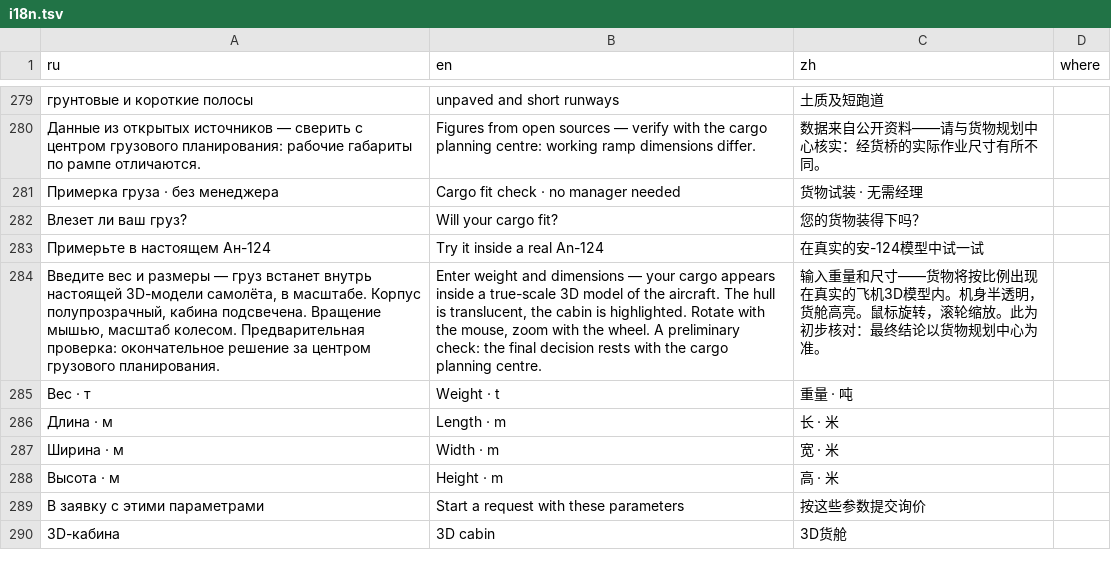
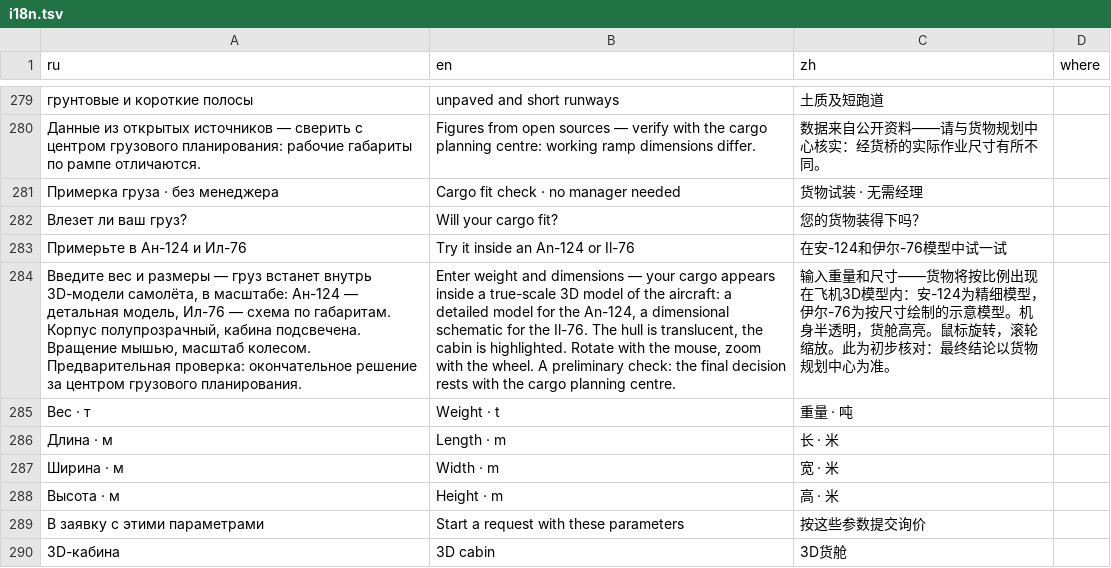
Before and after one commit to airvolga3/vd-site, a TSV file: tools/i18n.tsv, drawn as a sheet; only a part is shown, gaps mark what is left out; removed rows and columns are numbered as before the commit, all else as after; the diff names each change by its address in the sheet, - before the commit and + after, or states it on an @@ line.

```diff
--- a/tools/i18n.tsv
+++ b/tools/i18n.tsv
-row 283: Примерьте в настоящем Ан-124 | Try it inside a real An-124 | 在真实的安-124模型中试一试
+row 283: Примерьте в Ан-124 и Ил-76 | Try it inside an An-124 or Il-76 | 在安-124和伊尔-76模型中试一试
-A284 (ru): …встанет внутрь настоящей 3D-модели самолёта, в масштабе. Корпус полупрозрачный,…
+A284 (ru): …встанет внутрь 3D-модели самолёта, в масштабе: Ан-124 — детальная модель, Ил-76 — схема по габаритам. Корпус полупрозрачный,…
-B284 (en): …of the aircraft. The hull…
+B284 (en): …of the aircraft: a detailed model for the An-124, a dimensional schematic for the Il-76. The hull…
-C284 (zh): …例出现在真实的飞机3D模型内。机身半…
+C284 (zh): …例出现在飞机3D模型内：安-124为精细模型，伊尔-76为按尺寸绘制的示意模型。机身半…
```
Also changed, not shown: 6 other files.
